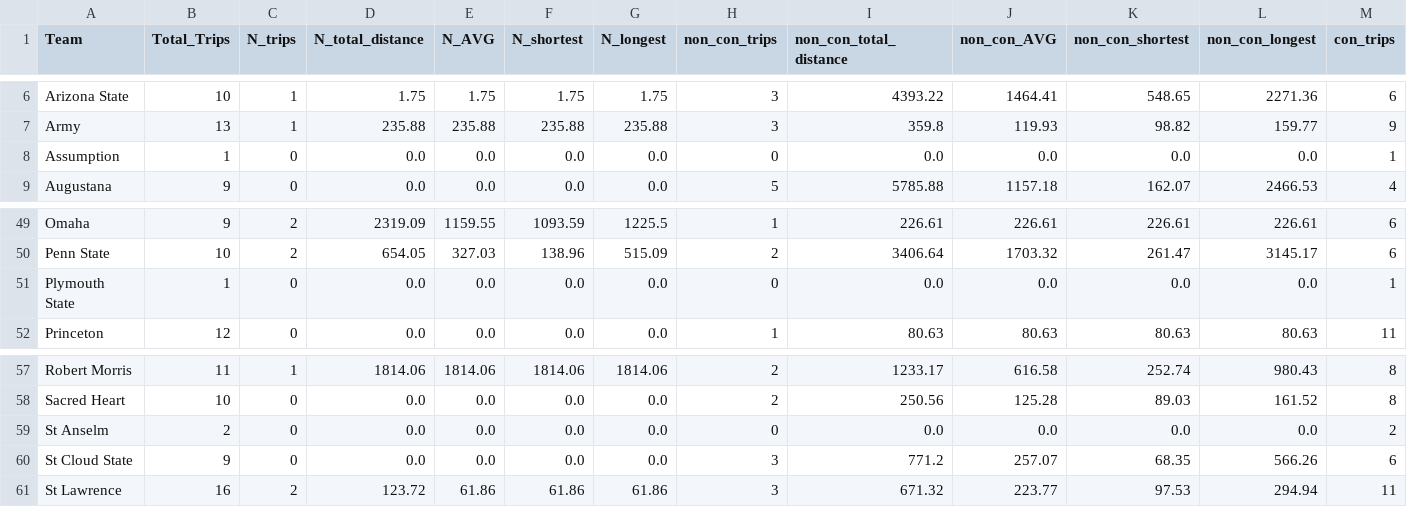
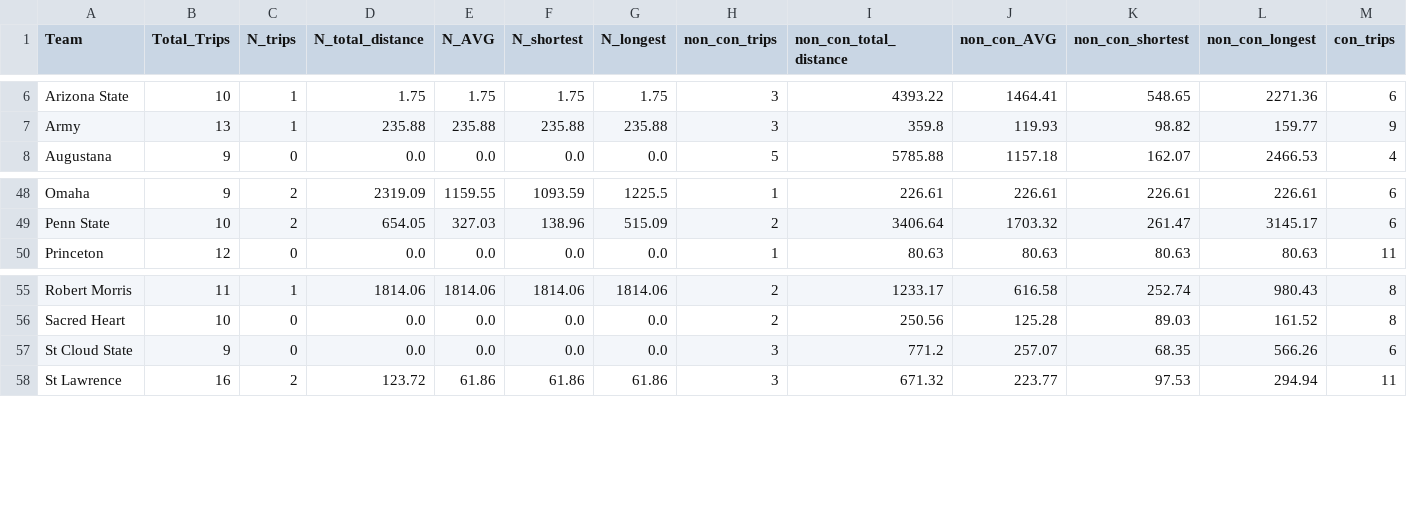
Before and after one commit to JSmith1826/college_hockey_2425, a CSV file: data/output/team_travel_summary_final_v1.csv, drawn as a sheet; only a part is shown, gaps mark what is left out; rows hold the shown columns only; the diff names each change by its address in the sheet, - before the commit and + after, or states it on an @@ line.

Commit message:
change made to conference distance calculation, now accurate, started working on plots for distance, need to put down wednesday evening for dinner

```diff
--- a/data/output/team_travel_summary_final_v1.csv
+++ b/data/output/team_travel_summary_final_v1.csv
-row 8: Assumption | 1 | 0 | 0.0 | 0.0 | 0.0 | 0.0 | 0 | 0.0 | 0.0 | 0.0 | 0.0 | 1
-row 51: Plymouth State | 1 | 0 | 0.0 | 0.0 | 0.0 | 0.0 | 0 | 0.0 | 0.0 | 0.0 | 0.0 | 1
-row 59: St Anselm | 2 | 0 | 0.0 | 0.0 | 0.0 | 0.0 | 0 | 0.0 | 0.0 | 0.0 | 0.0 | 2
```
Also changed, not shown: data/output/conference_travel_stats_v1.csv, 2 other files.
